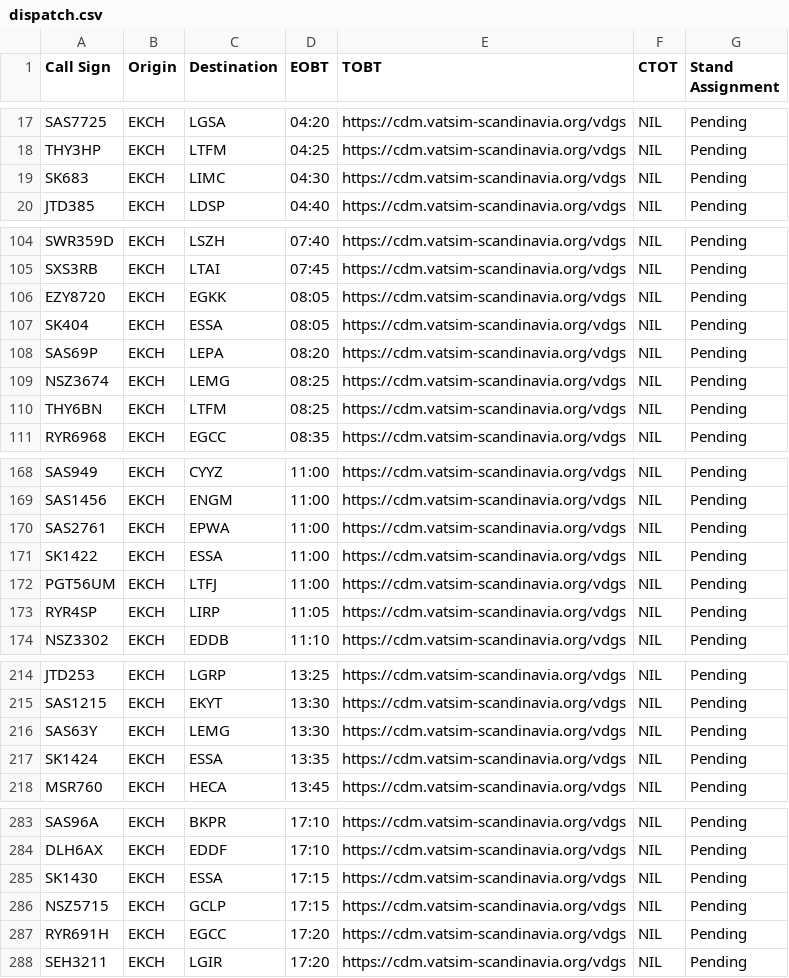
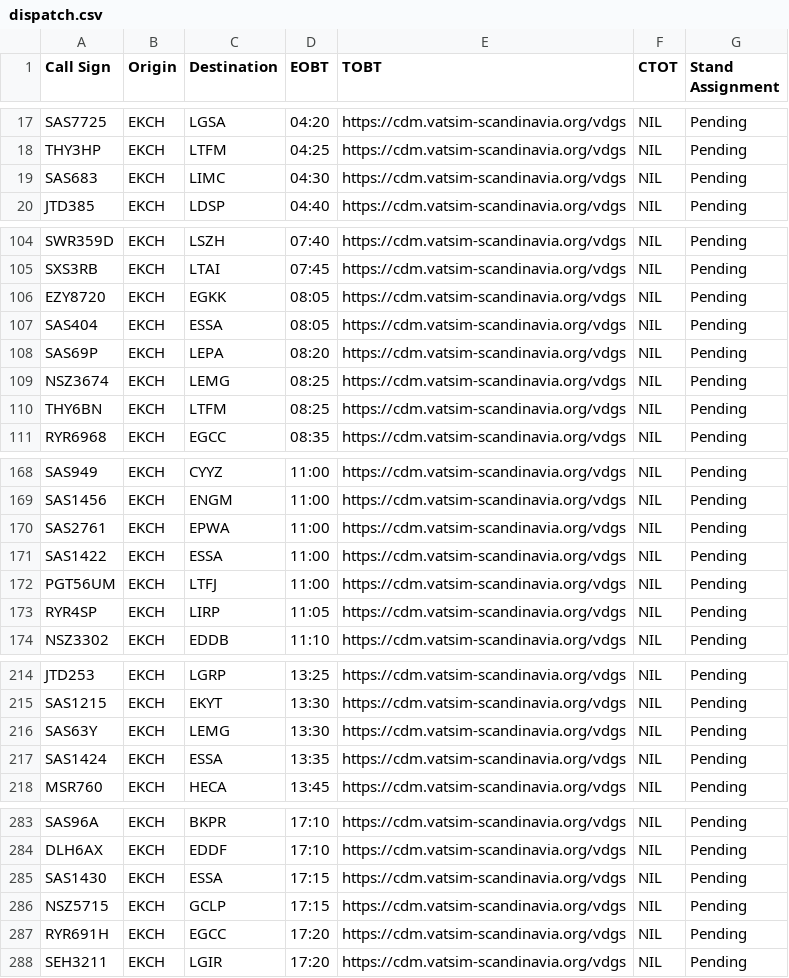
Before and after one commit to Vatsim-Scandinavia/cphlive, a CSV file: public/dispatch.csv, drawn as a sheet; only a part is shown, gaps mark what is left out; the diff covers the shown part only.

```diff
--- a/public/dispatch.csv
+++ b/public/dispatch.csv
@@ -18,3 +18,3 @@ SAS7725,EKCH,LGSA,04:20,https://cdm.vatsim-scandinavia.org/vdgs,NIL,Pending
 THY3HP,EKCH,LTFM,04:25,https://cdm.vatsim-scandinavia.org/vdgs,NIL,Pending
-SK683,EKCH,LIMC,04:30,https://cdm.vatsim-scandinavia.org/vdgs,NIL,Pending
+SAS683,EKCH,LIMC,04:30,https://cdm.vatsim-scandinavia.org/vdgs,NIL,Pending
 JTD385,EKCH,LDSP,04:40,https://cdm.vatsim-scandinavia.org/vdgs,NIL,Pending
@@ -106,3 +106,3 @@ SXS3RB,EKCH,LTAI,07:45,https://cdm.vatsim-scandinavia.org/vdgs,NIL,Pending
 EZY8720,EKCH,EGKK,08:05,https://cdm.vatsim-scandinavia.org/vdgs,NIL,Pending
-SK404,EKCH,ESSA,08:05,https://cdm.vatsim-scandinavia.org/vdgs,NIL,Pending
+SAS404,EKCH,ESSA,08:05,https://cdm.vatsim-scandinavia.org/vdgs,NIL,Pending
 SAS69P,EKCH,LEPA,08:20,https://cdm.vatsim-scandinavia.org/vdgs,NIL,Pending
@@ -170,3 +170,3 @@ SAS1456,EKCH,ENGM,11:00,https://cdm.vatsim-scandinavia.org/vdgs,NIL,Pending
 SAS2761,EKCH,EPWA,11:00,https://cdm.vatsim-scandinavia.org/vdgs,NIL,Pending
-SK1422,EKCH,ESSA,11:00,https://cdm.vatsim-scandinavia.org/vdgs,NIL,Pending
+SAS1422,EKCH,ESSA,11:00,https://cdm.vatsim-scandinavia.org/vdgs,NIL,Pending
 PGT56UM,EKCH,LTFJ,11:00,https://cdm.vatsim-scandinavia.org/vdgs,NIL,Pending
@@ -216,3 +216,3 @@ SAS1215,EKCH,EKYT,13:30,https://cdm.vatsim-scandinavia.org/vdgs,NIL,Pending
 SAS63Y,EKCH,LEMG,13:30,https://cdm.vatsim-scandinavia.org/vdgs,NIL,Pending
-SK1424,EKCH,ESSA,13:35,https://cdm.vatsim-scandinavia.org/vdgs,NIL,Pending
+SAS1424,EKCH,ESSA,13:35,https://cdm.vatsim-scandinavia.org/vdgs,NIL,Pending
 MSR760,EKCH,HECA,13:45,https://cdm.vatsim-scandinavia.org/vdgs,NIL,Pending
@@ -284,3 +284,3 @@ SAS96A,EKCH,BKPR,17:10,https://cdm.vatsim-scandinavia.org/vdgs,NIL,Pending
 DLH6AX,EKCH,EDDF,17:10,https://cdm.vatsim-scandinavia.org/vdgs,NIL,Pending
-SK1430,EKCH,ESSA,17:15,https://cdm.vatsim-scandinavia.org/vdgs,NIL,Pending
+SAS1430,EKCH,ESSA,17:15,https://cdm.vatsim-scandinavia.org/vdgs,NIL,Pending
 NSZ5715,EKCH,GCLP,17:15,https://cdm.vatsim-scandinavia.org/vdgs,NIL,Pending
```
Also changed, not shown: 2 edited cells elsewhere in this file, 2 other files.
